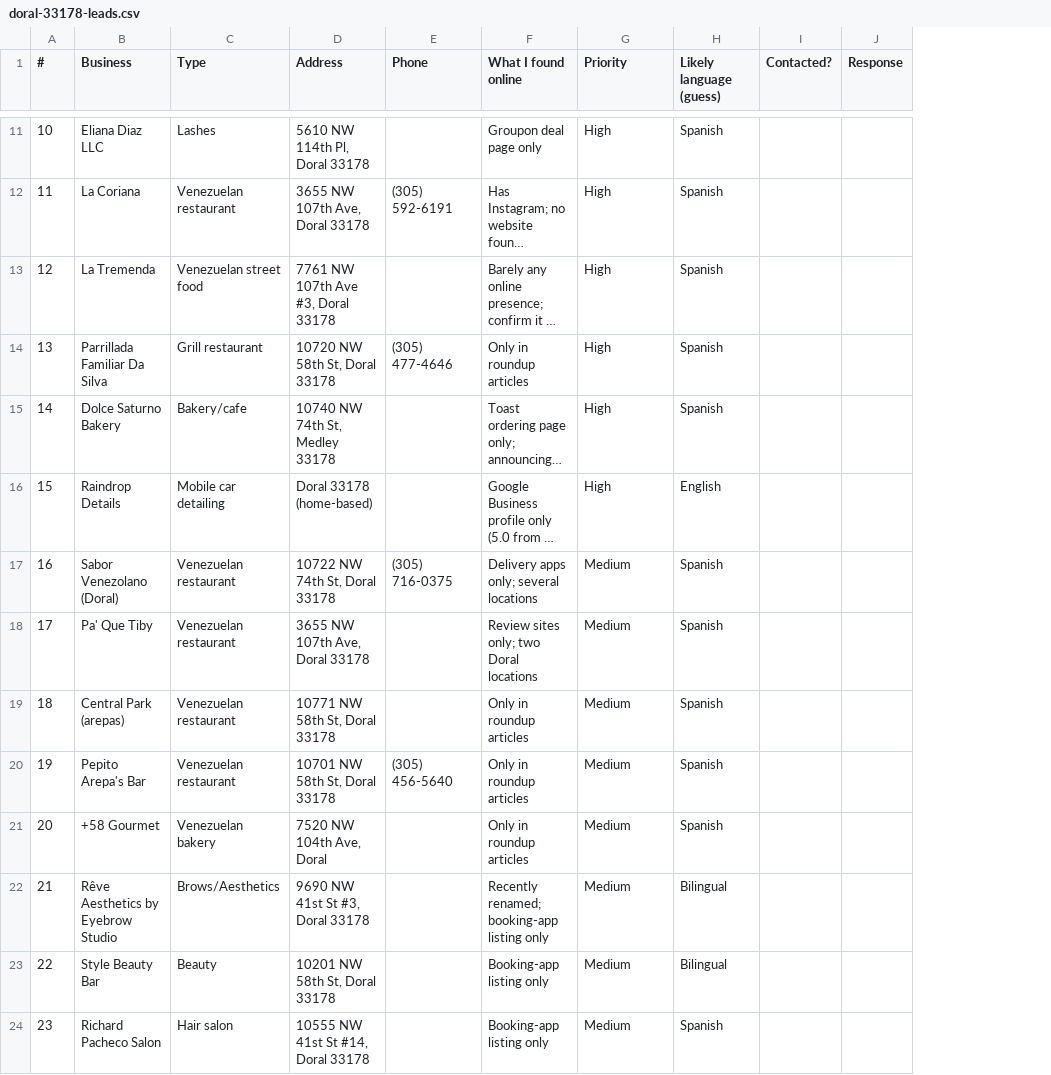
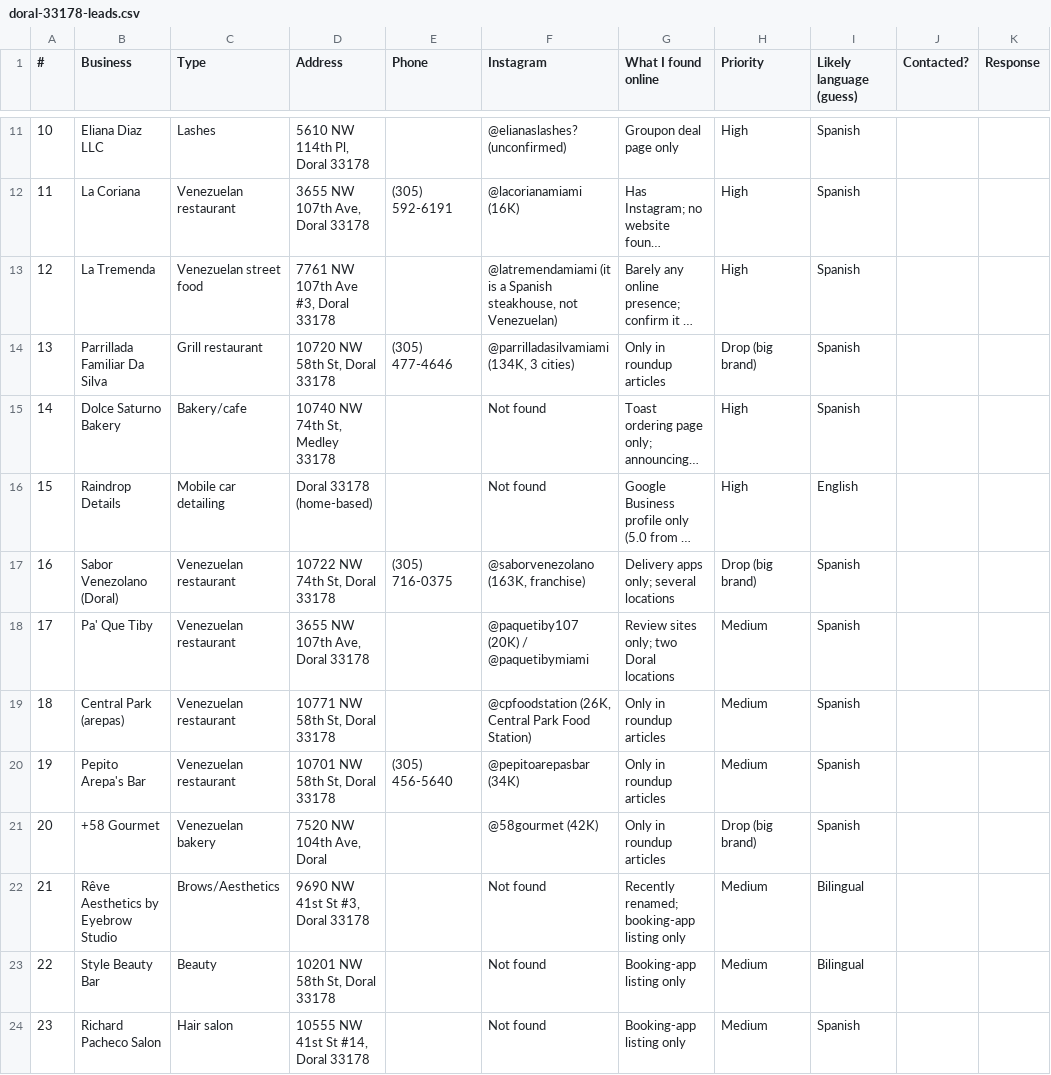
Before and after one commit to 33cristianro-commits/council, a CSV file: leads/doral-33178-leads.csv, drawn as a sheet; only a part is shown, gaps mark what is left out; long unchanged cells end in …; addresses are those after the commit; the diff covers the shown part only; the diff names each change by its address in the sheet, - before the commit and + after, or states it on an @@ line.

```diff
--- a/leads/doral-33178-leads.csv
+++ b/leads/doral-33178-leads.csv
+column F (Instagram), rows 11-24: @elianaslashes? (unconfirmed) | @lacorianamiami (16K) | @latremendamiami (it is a Spanish steakhouse, not Venezuelan) | @parrilladasilvamiami (134K, 3 cities) | Not found | Not found | @saborvenezolano (163K, franchise) | @paquetiby107 (20K) / @paquetibymiami | @cpfoodstation (26K, Central Park Food Station) | @pepitoarepasbar (34K) | @58gourmet (42K) | Not found | Not found | Not found
-H14 (Priority): High
+H14 (Priority): Drop (big brand)
-H17 (Priority): Medium
+H17 (Priority): Drop (big brand)
-H21 (Priority): Medium
+H21 (Priority): Drop (big brand)
```
Also changed, not shown: 10 added rows and 1 edited cell elsewhere in this file.
